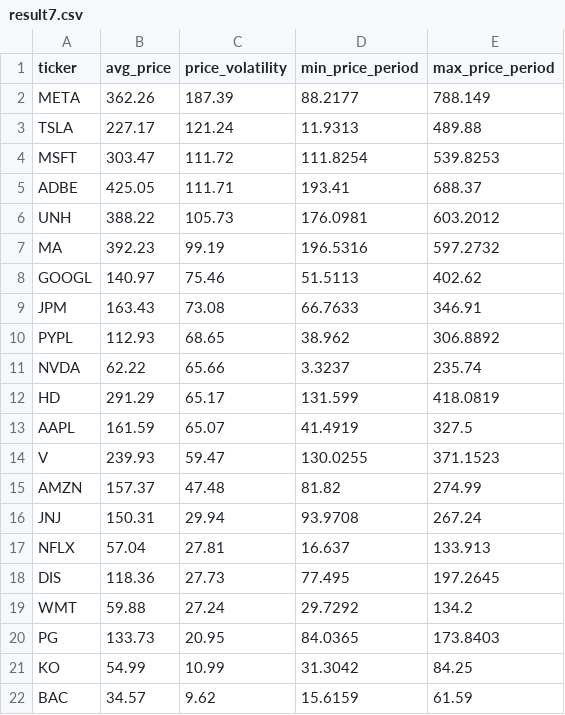
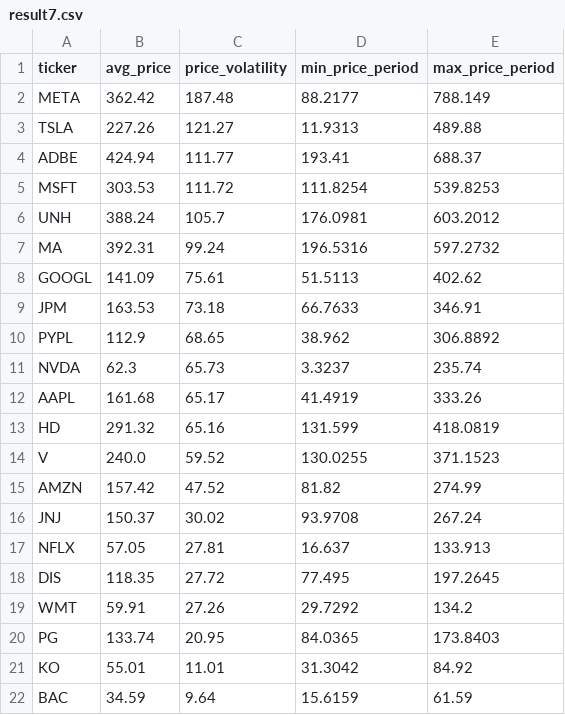
Before and after one commit to laihoangson/financial-analytic, a CSV file: data/query_data/result7.csv, drawn as a sheet.

```diff
--- a/data/query_data/result7.csv
+++ b/data/query_data/result7.csv
@@ -1,22 +1,22 @@
 ticker,avg_price,price_volatility,min_price_period,max_price_period
-META,362.26,187.39,88.2177,788.149
-TSLA,227.17,121.24,11.9313,489.88
-MSFT,303.47,111.72,111.8254,539.8253
-ADBE,425.05,111.71,193.41,688.37
-UNH,388.22,105.73,176.0981,603.2012
-MA,392.23,99.19,196.5316,597.2732
-GOOGL,140.97,75.46,51.5113,402.62
-JPM,163.43,73.08,66.7633,346.91
-PYPL,112.93,68.65,38.962,306.8892
-NVDA,62.22,65.66,3.3237,235.74
-HD,291.29,65.17,131.599,418.0819
-AAPL,161.59,65.07,41.4919,327.5
-V,239.93,59.47,130.0255,371.1523
-AMZN,157.37,47.48,81.82,274.99
-JNJ,150.31,29.94,93.9708,267.24
-NFLX,57.04,27.81,16.637,133.913
-DIS,118.36,27.73,77.495,197.2645
-WMT,59.88,27.24,29.7292,134.2
-PG,133.73,20.95,84.0365,173.8403
-KO,54.99,10.99,31.3042,84.25
-BAC,34.57,9.62,15.6159,61.59
+META,362.42,187.48,88.2177,788.149
+TSLA,227.26,121.27,11.9313,489.88
+ADBE,424.94,111.77,193.41,688.37
+MSFT,303.53,111.72,111.8254,539.8253
+UNH,388.24,105.7,176.0981,603.2012
+MA,392.31,99.24,196.5316,597.2732
+GOOGL,141.09,75.61,51.5113,402.62
+JPM,163.53,73.18,66.7633,346.91
+PYPL,112.9,68.65,38.962,306.8892
+NVDA,62.3,65.73,3.3237,235.74
+AAPL,161.68,65.17,41.4919,333.26
+HD,291.32,65.16,131.599,418.0819
+V,240.0,59.52,130.0255,371.1523
+AMZN,157.42,47.52,81.82,274.99
+JNJ,150.37,30.02,93.9708,267.24
+NFLX,57.05,27.81,16.637,133.913
+DIS,118.35,27.72,77.495,197.2645
+WMT,59.91,27.26,29.7292,134.2
+PG,133.74,20.95,84.0365,173.8403
+KO,55.01,11.01,31.3042,84.92
+BAC,34.59,9.64,15.6159,61.59
```
Also changed, not shown: data/query_data/result6.csv, data/query_data/result8.csv.
